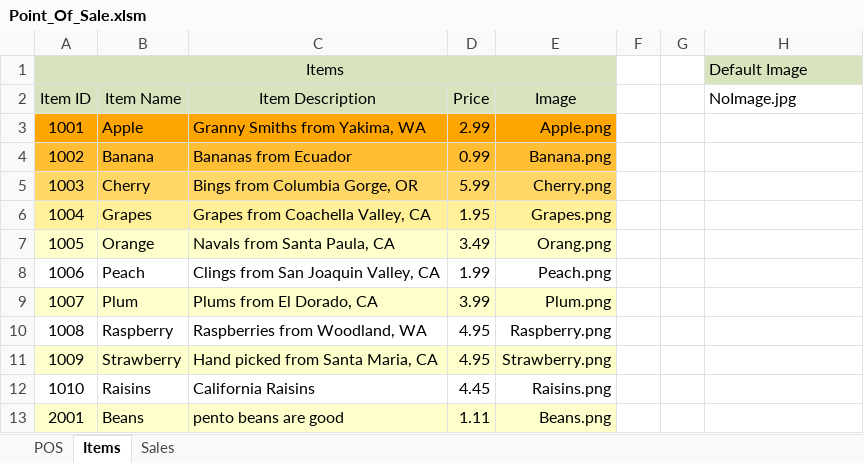
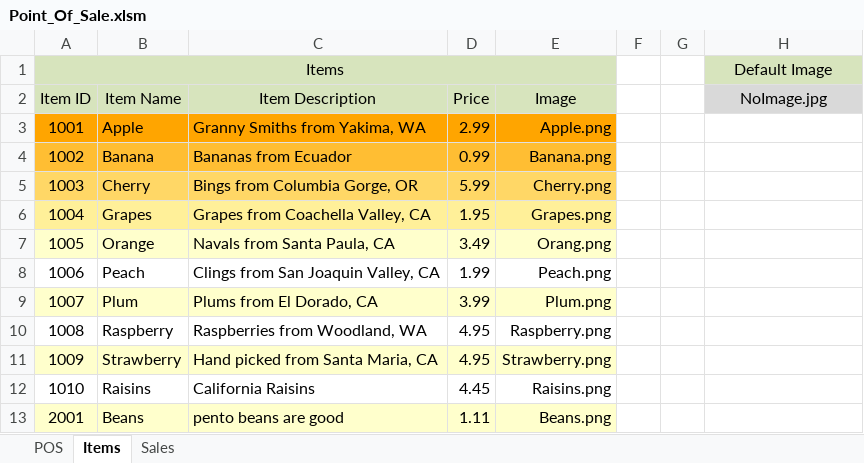
Before and after one commit to TruSudndeth/POS_Items-Sales_Xcel, an Excel workbook: Point_Of_Sale.xlsm, sheet Items, drawn as a sheet; values as stored, in another font and other column widths than the file's, no borders; charts and pictures not drawn; the diff names each change by its address in the sheet, - before the commit and + after, or states it on an @@ line.

```diff
--- a/Point_Of_Sale.xlsm (sheet Items)
+++ b/Point_Of_Sale.xlsm (sheet Items)
-H1:H2 alignment: left
+H1:H2 alignment: center
-H2 fill: none
+H2 fill: #D9D9D9
```
Also changed, not shown: sheet POS, sheet Sales, formulas that keep their value, hidden cells, charts or pictures, 1 other file.
